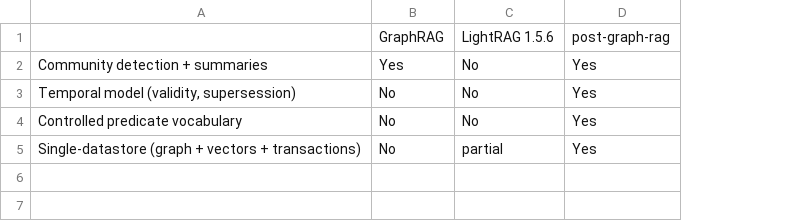
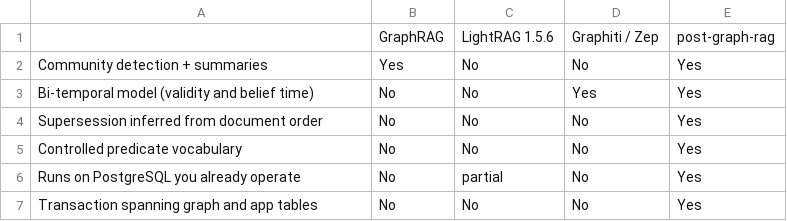
Before and after one commit to crajah/post-graph-rag, a CSV file: tables/capability-comparison.csv, drawn as a sheet; addresses are those after the commit; the diff names each change by its address in the sheet, - before the commit and + after, or states it on an @@ line.

Commit message:
docs: position the library by what it can do that others cannot
The framing benchmarked post-graph-rag against Graphiti, which cast it as a
challenger to an established system rather than as a capability that does not
otherwise exist. The numbers were doing all the work, and numbers alone invite
the reader to wait for the next release that beats them.

The claim is now the capability: every knowledge graph in production only grows.
Facts go in and nothing comes out, so a superseded contract, a changed role or
a moved house sits in the graph beside its replacement with no way to express
that one killed the other. GraphRAG has no temporal model; LightRAG has none.
That is a missing capability, not a tuning gap, and it is the thing this library
was built to close.

The capability table gains Graphiti as a column, because comparing only against
systems with no temporal model at all would flatter the argument. Two rows
survive that honestly: supersession inferred from document order, which nothing
else does — Graphiti is bi-temporal but still needs the extractor to supply the
dates — and the controlled predicate vocabulary, which is what separates a graph
you can query from one you can only read. Both are stated with the measurement
that supports them: thirteen relationships closed across a trilogy from
publication order alone, and 460 distinct edge labels across 421 relations in
the unconstrained case.

The benchmark moves from headline to evidence. It is the proof the capability
works, not the reason to care about it.

LinkedIn post and six-comment series rewritten on the same structure, each
comment defending one pillar rather than restating the score.

```diff
--- a/tables/capability-comparison.csv
+++ b/tables/capability-comparison.csv
+column D, rows 1-3: Graphiti / Zep | No | Yes; rows 5-6: No | No
-A3: Temporal model (validity, supersession)
+A3: Bi-temporal model (validity and belief time)
+row 4: Supersession inferred from document order | No | No | No | Yes
-A6: Single-datastore (graph + vectors + transactions)
+A6: Runs on PostgreSQL you already operate
+row 7: Transaction spanning graph and app tables | No | No | No | Yes
```
Also changed, not shown: 4 other files.
